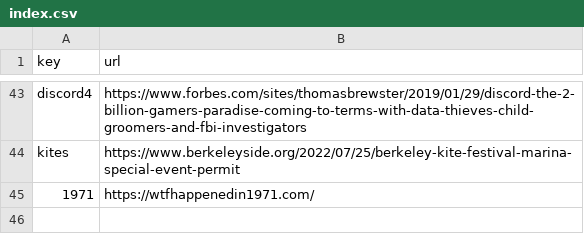
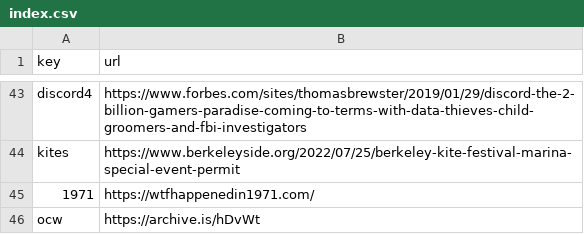
Before and after one commit to Mehvix/cc, a CSV file: index.csv, drawn as a sheet; only a part is shown, gaps mark what is left out.

Commit message:
Set key "ocw" → "https://archive.is/hDvWt"

```diff
--- a/index.csv
+++ b/index.csv
@@ -45 +45,2 @@ kites,https://www.berkeleyside.org/2022/07/25/berkeley-kite-festival-marina-spec
 1971,https://wtfhappenedin1971.com/
+ocw,https://archive.is/hDvWt
```
Also changed, not shown: 2 other files.
